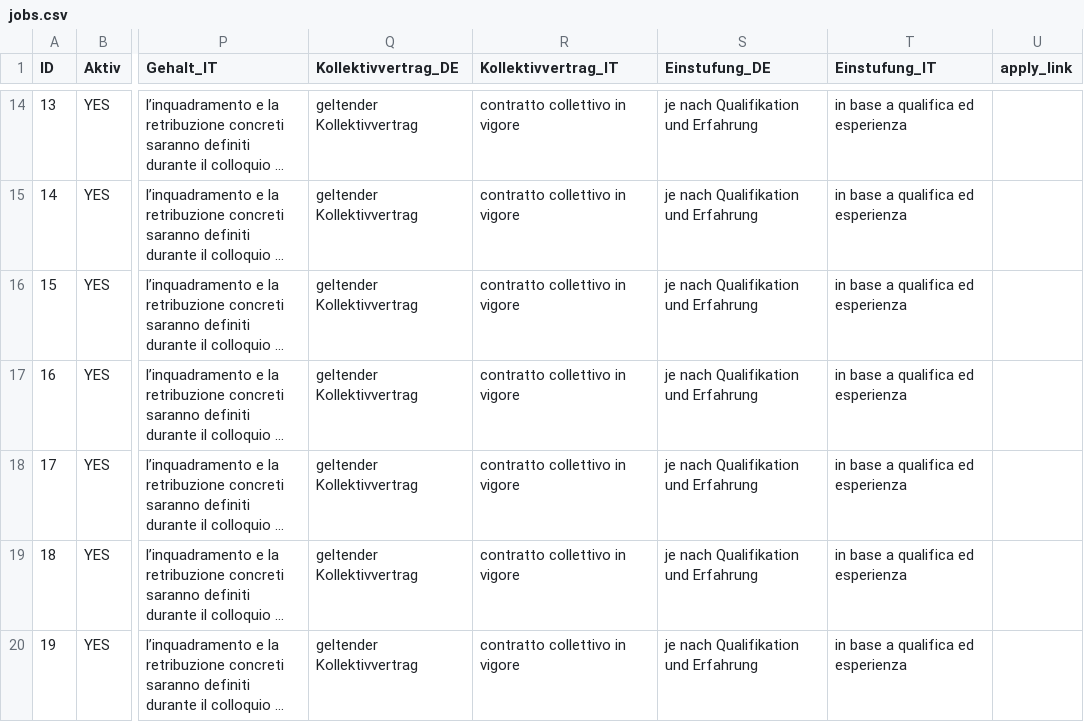
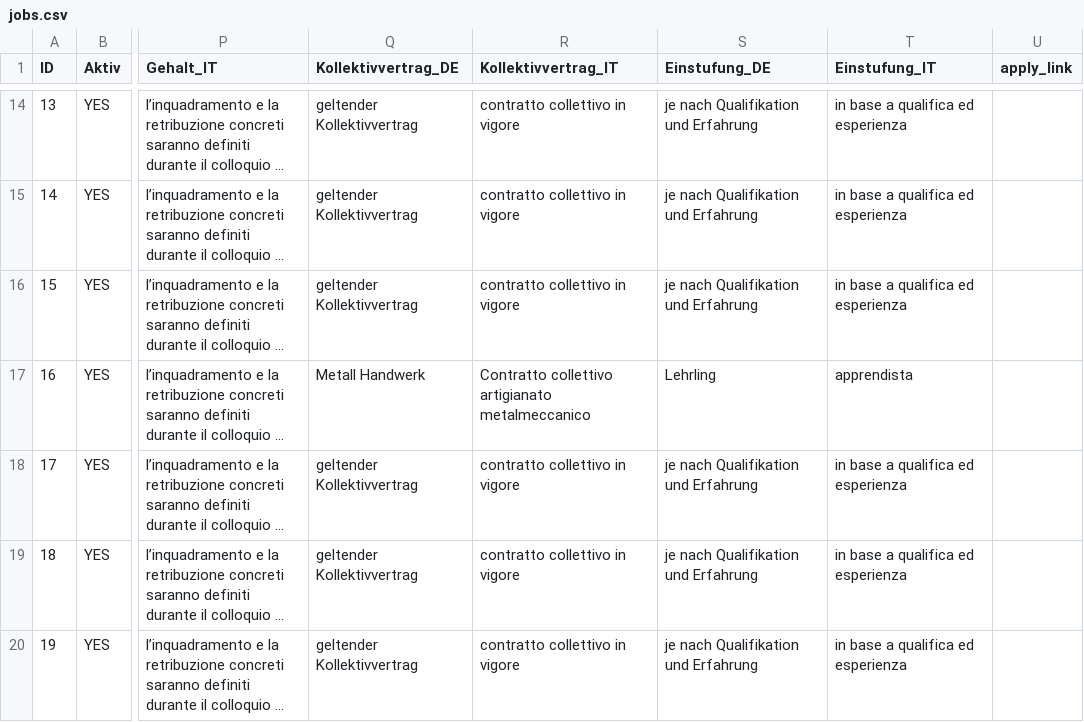
Before and after one commit to verenaBlauschild/blauschild-stellensuche, a CSV file: jobs.csv, drawn as a sheet; only a part is shown, gaps mark what is left out; long unchanged cells end in …; the diff covers the shown part only; the diff names each change by its address in the sheet, - before the commit and + after, or states it on an @@ line.

Commit message:
Add files via upload

```diff
--- a/jobs.csv
+++ b/jobs.csv
-Q17 (Kollektivvertrag_DE): geltender Kollektivvertrag
+Q17 (Kollektivvertrag_DE): Metall Handwerk
-R17 (Kollektivvertrag_IT): contratto collettivo in vigore
+R17 (Kollektivvertrag_IT): Contratto collettivo artigianato metalmeccanico
-S17 (Einstufung_DE): je nach Qualifikation und Erfahrung
+S17 (Einstufung_DE): Lehrling
-T17 (Einstufung_IT): in base a qualifica ed esperienza
+T17 (Einstufung_IT): apprendista
```
Also changed, not shown: 1 added row, 1 removed row and 29 edited cells elsewhere in this file.
